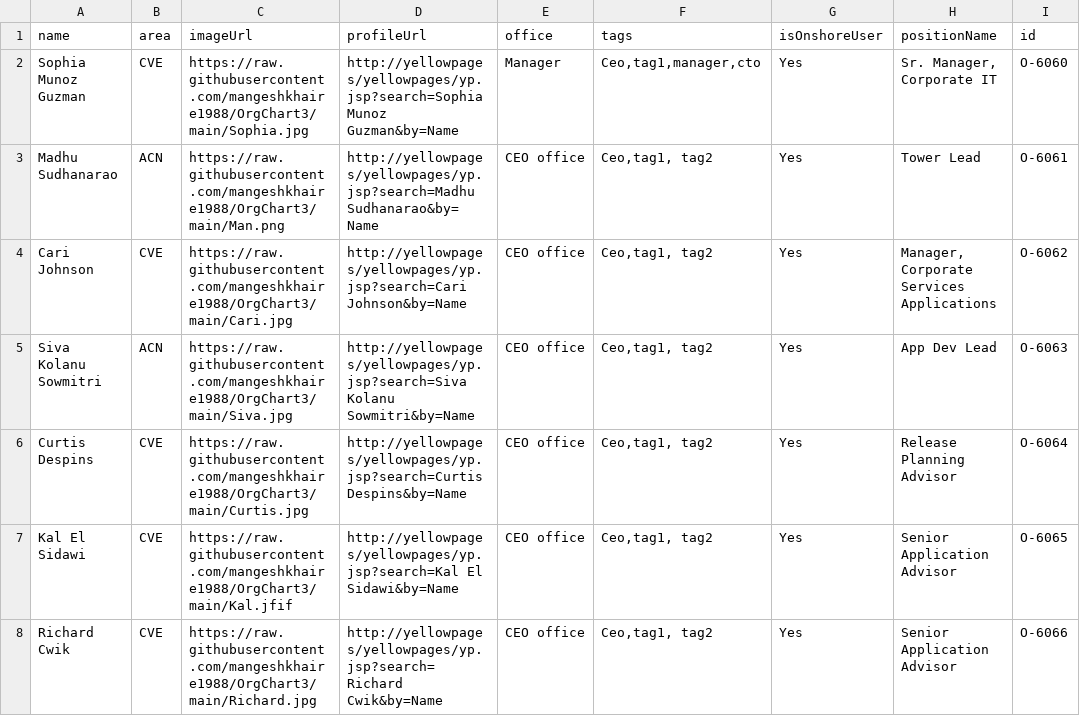
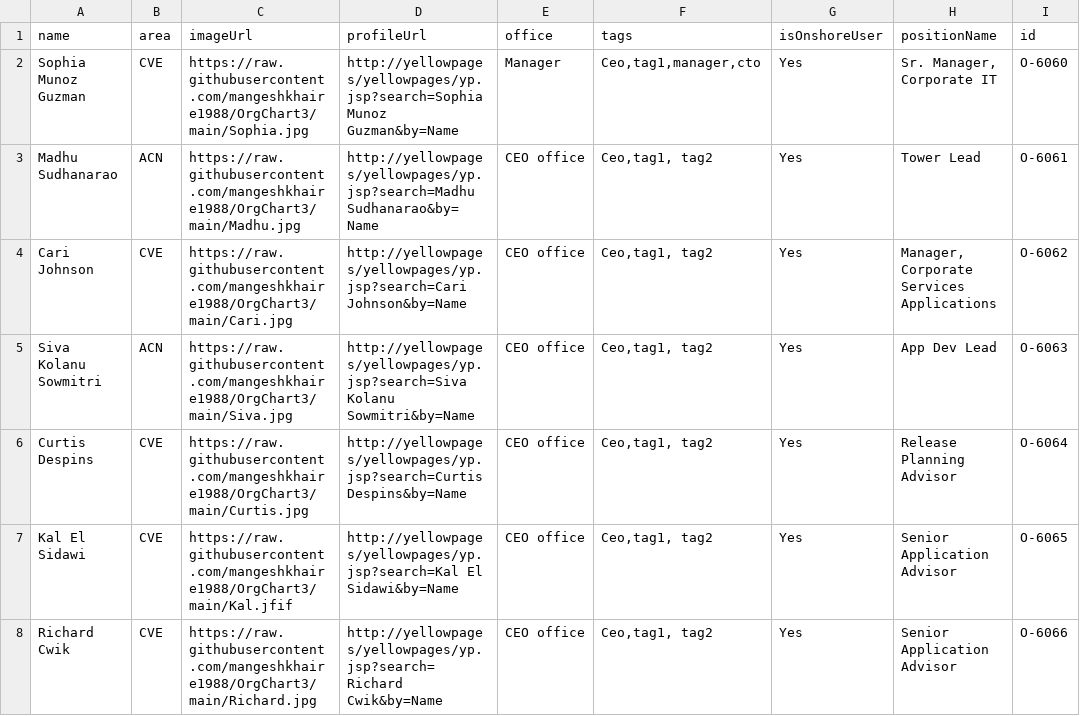
Before and after one commit to mangeshkhaire1988/OrgChart3, a CSV file: CariNew1.csv, drawn as a sheet; only a part is shown; the diff names each change by its address in the sheet, - before the commit and + after, or states it on an @@ line.

Commit message:
Add files via upload

```diff
--- a/CariNew1.csv
+++ b/CariNew1.csv
-C3 (imageUrl): https://raw.githubusercontent.com/mangeshkhaire1988/OrgChart3/main/Man.png
+C3 (imageUrl): https://raw.githubusercontent.com/mangeshkhaire1988/OrgChart3/main/Madhu.jpg
```
